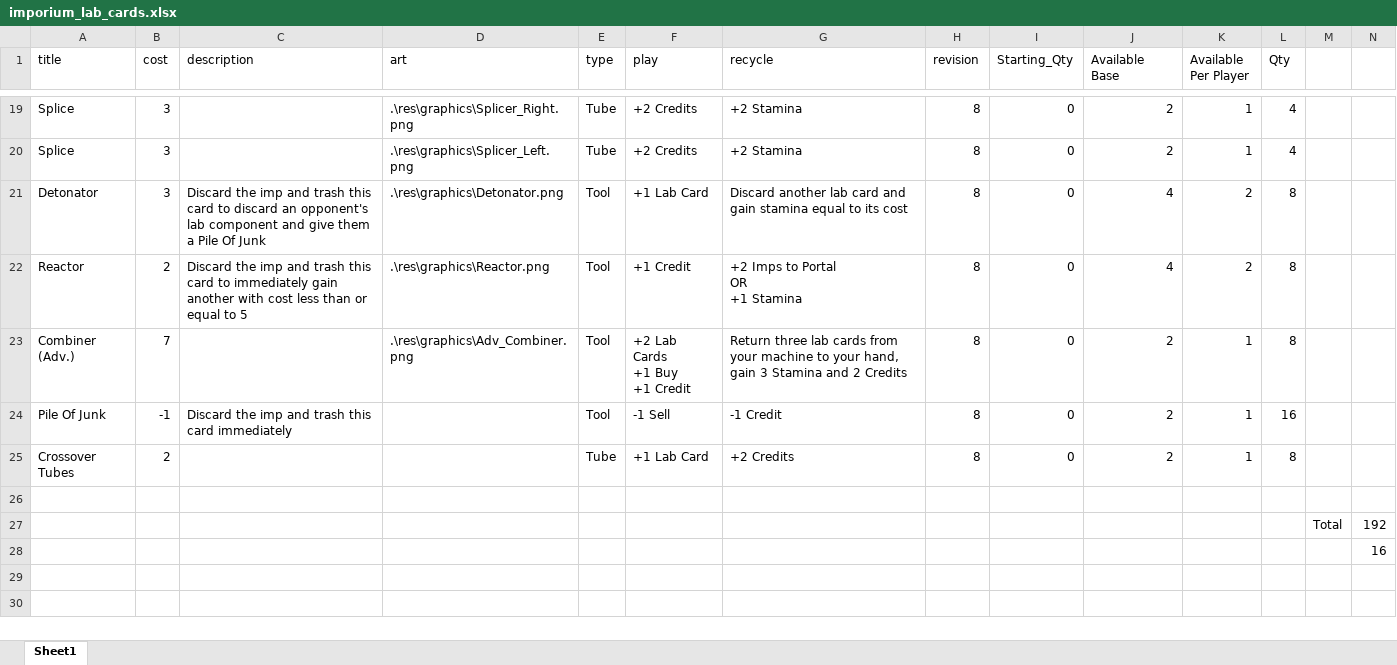
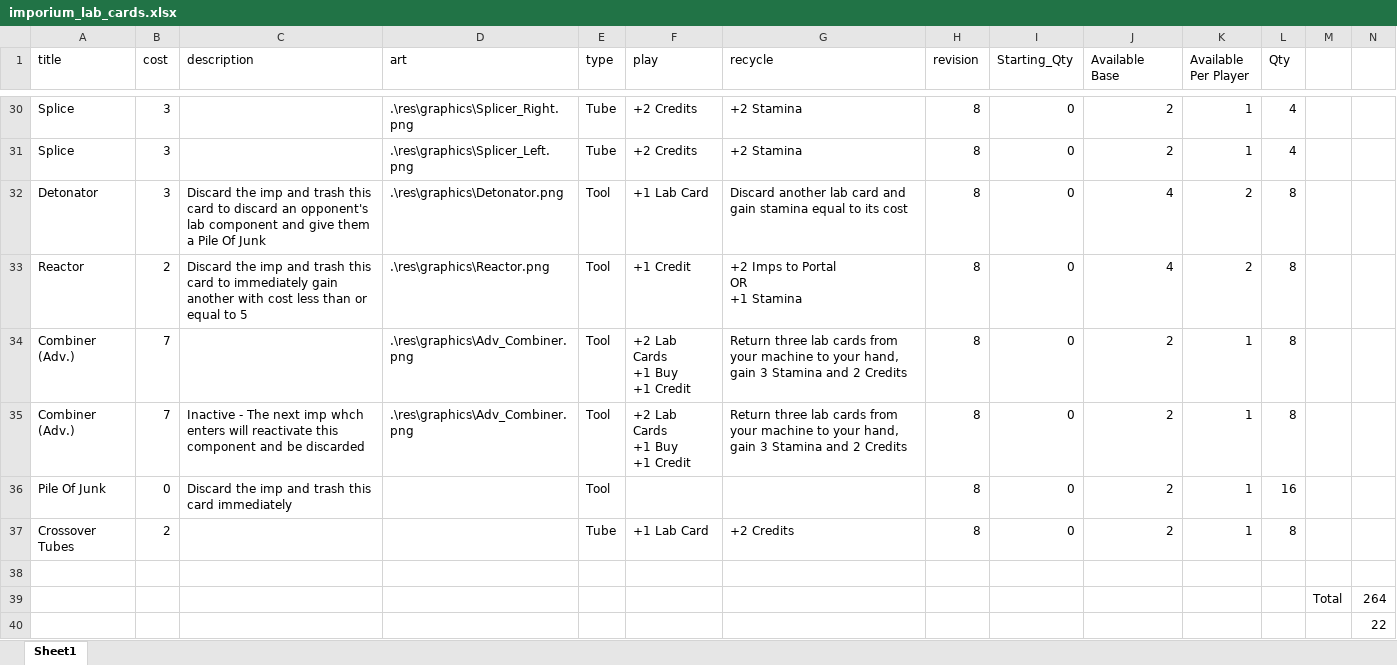
Before and after one commit to SafetyMollusc/Imporium, an Excel workbook: imporium-cards/res/imporium_lab_cards.xlsx, sheet Sheet1, drawn as a sheet; only a part is shown, gaps mark what is left out; values as stored, in another font and other column widths than the file's, no cell formats; addresses are those after the commit; ↵ is a line break in a cell; the diff covers the shown part only; the diff names each change by its address in the sheet, - before the commit and + after, or states it on an @@ line.

Commit message:
Updated Cards for Two-Sided Configuration

```diff
--- a/imporium-cards/res/imporium_lab_cards.xlsx (sheet Sheet1)
+++ b/imporium-cards/res/imporium_lab_cards.xlsx (sheet Sheet1)
+row 35: Combiner (Adv.) | 7 | Inactive - The next imp whch enters will reactivate this component and be discarded | .\res\graphics\Adv_Combiner.png | Tool | +2 Lab Cards ↵ +1 Buy ↵ +1 Credit | Return three lab cards from your machine to your hand, gain 3 Stamina and 2 Credits | 8 | 0 | 2 | 1 | 8
-B36 (cost): -1
+B36 (cost): 0
-F36 (play): -1 Sell
+F36 (play): (empty)
-G36 (recycle): -1 Credit
+G36 (recycle): (empty)
-N39: 192
+N39: 264
-N40: 16
+N40: 22
```
Also changed, not shown: 11 added rows and 1 edited cell elsewhere in this sheet, cell formats.
